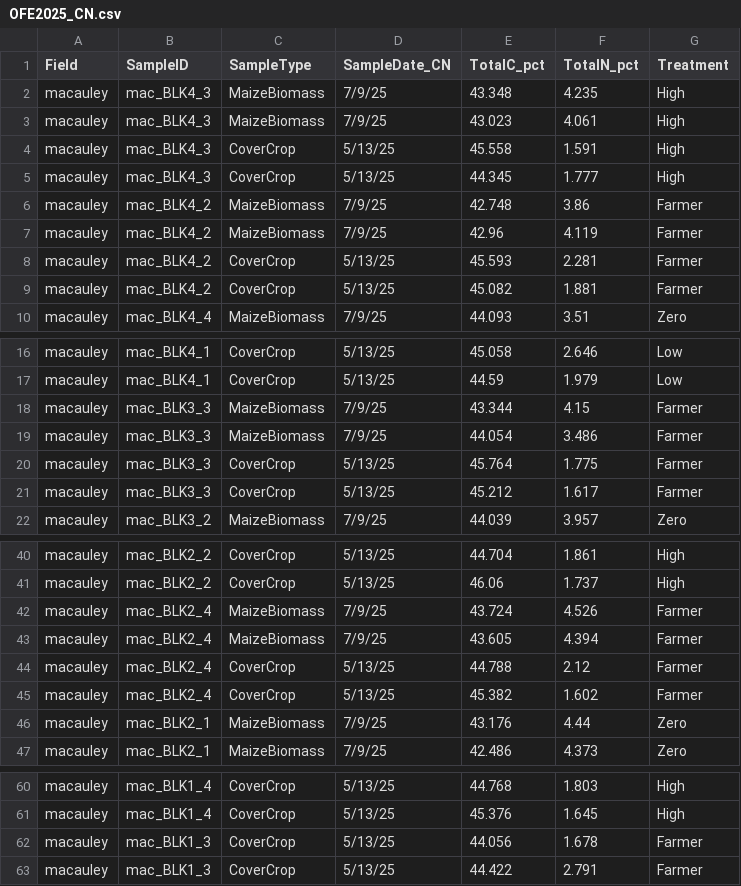
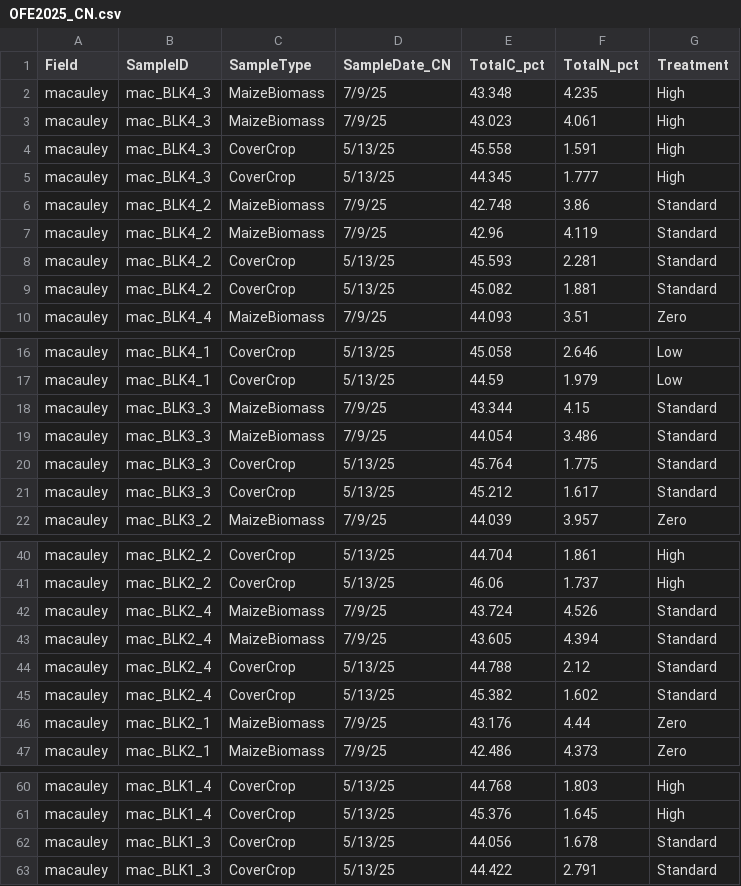
Before and after one commit to farmersdatalab/OFE2025, a CSV file: docs/macauley/data/OFE2025_CN.csv, drawn as a sheet; only a part is shown, gaps mark what is left out.

```diff
--- a/docs/macauley/data/OFE2025_CN.csv
+++ b/docs/macauley/data/OFE2025_CN.csv
@@ -5,6 +5,6 @@ macauley,mac_BLK4_3,CoverCrop,5/13/25,45.558,1.591,High
 macauley,mac_BLK4_3,CoverCrop,5/13/25,44.345,1.777,High
-macauley,mac_BLK4_2,MaizeBiomass,7/9/25,42.748,3.86,Farmer
-macauley,mac_BLK4_2,MaizeBiomass,7/9/25,42.96,4.119,Farmer
-macauley,mac_BLK4_2,CoverCrop,5/13/25,45.593,2.281,Farmer
-macauley,mac_BLK4_2,CoverCrop,5/13/25,45.082,1.881,Farmer
+macauley,mac_BLK4_2,MaizeBiomass,7/9/25,42.748,3.86,Standard
+macauley,mac_BLK4_2,MaizeBiomass,7/9/25,42.96,4.119,Standard
+macauley,mac_BLK4_2,CoverCrop,5/13/25,45.593,2.281,Standard
+macauley,mac_BLK4_2,CoverCrop,5/13/25,45.082,1.881,Standard
 macauley,mac_BLK4_4,MaizeBiomass,7/9/25,44.093,3.51,Zero
@@ -17,6 +17,6 @@ macauley,mac_BLK4_1,CoverCrop,5/13/25,45.058,2.646,Low
 macauley,mac_BLK4_1,CoverCrop,5/13/25,44.59,1.979,Low
-macauley,mac_BLK3_3,MaizeBiomass,7/9/25,43.344,4.15,Farmer
-macauley,mac_BLK3_3,MaizeBiomass,7/9/25,44.054,3.486,Farmer
-macauley,mac_BLK3_3,CoverCrop,5/13/25,45.764,1.775,Farmer
-macauley,mac_BLK3_3,CoverCrop,5/13/25,45.212,1.617,Farmer
+macauley,mac_BLK3_3,MaizeBiomass,7/9/25,43.344,4.15,Standard
+macauley,mac_BLK3_3,MaizeBiomass,7/9/25,44.054,3.486,Standard
+macauley,mac_BLK3_3,CoverCrop,5/13/25,45.764,1.775,Standard
+macauley,mac_BLK3_3,CoverCrop,5/13/25,45.212,1.617,Standard
 macauley,mac_BLK3_2,MaizeBiomass,7/9/25,44.039,3.957,Zero
@@ -41,6 +41,6 @@ macauley,mac_BLK2_2,CoverCrop,5/13/25,44.704,1.861,High
 macauley,mac_BLK2_2,CoverCrop,5/13/25,46.06,1.737,High
-macauley,mac_BLK2_4,MaizeBiomass,7/9/25,43.724,4.526,Farmer
-macauley,mac_BLK2_4,MaizeBiomass,7/9/25,43.605,4.394,Farmer
-macauley,mac_BLK2_4,CoverCrop,5/13/25,44.788,2.12,Farmer
-macauley,mac_BLK2_4,CoverCrop,5/13/25,45.382,1.602,Farmer
+macauley,mac_BLK2_4,MaizeBiomass,7/9/25,43.724,4.526,Standard
+macauley,mac_BLK2_4,MaizeBiomass,7/9/25,43.605,4.394,Standard
+macauley,mac_BLK2_4,CoverCrop,5/13/25,44.788,2.12,Standard
+macauley,mac_BLK2_4,CoverCrop,5/13/25,45.382,1.602,Standard
 macauley,mac_BLK2_1,MaizeBiomass,7/9/25,43.176,4.44,Zero
@@ -61,3 +61,3 @@ macauley,mac_BLK1_4,CoverCrop,5/13/25,44.768,1.803,High
 macauley,mac_BLK1_4,CoverCrop,5/13/25,45.376,1.645,High
-macauley,mac_BLK1_3,CoverCrop,5/13/25,44.056,1.678,Farmer
-macauley,mac_BLK1_3,CoverCrop,5/13/25,44.422,2.791,Farmer
+macauley,mac_BLK1_3,CoverCrop,5/13/25,44.056,1.678,Standard
+macauley,mac_BLK1_3,CoverCrop,5/13/25,44.422,2.791,Standard
```
Also changed, not shown: docs/benson/data/benson_dualex_survey.csv, docs/macauley/data/OFE2025_CSNT.csv, 29 other files.
